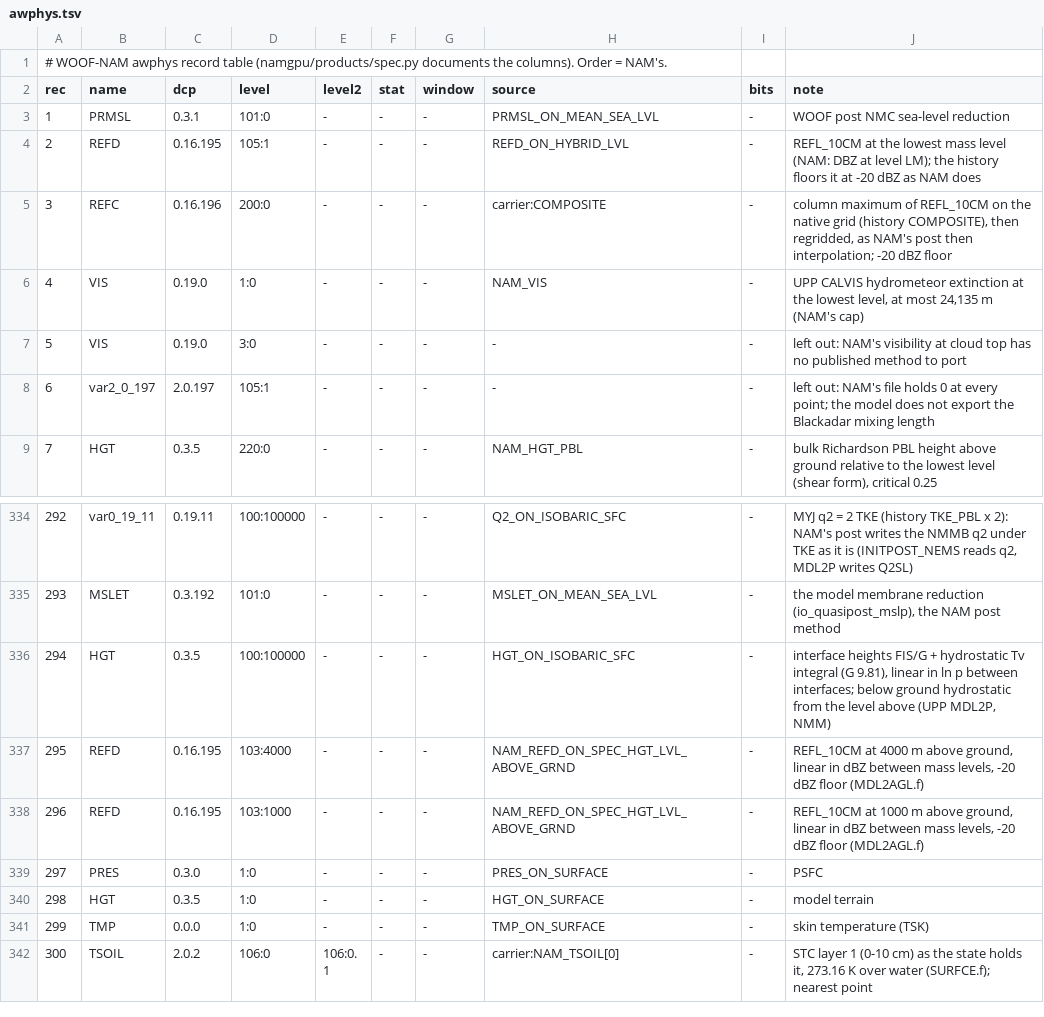
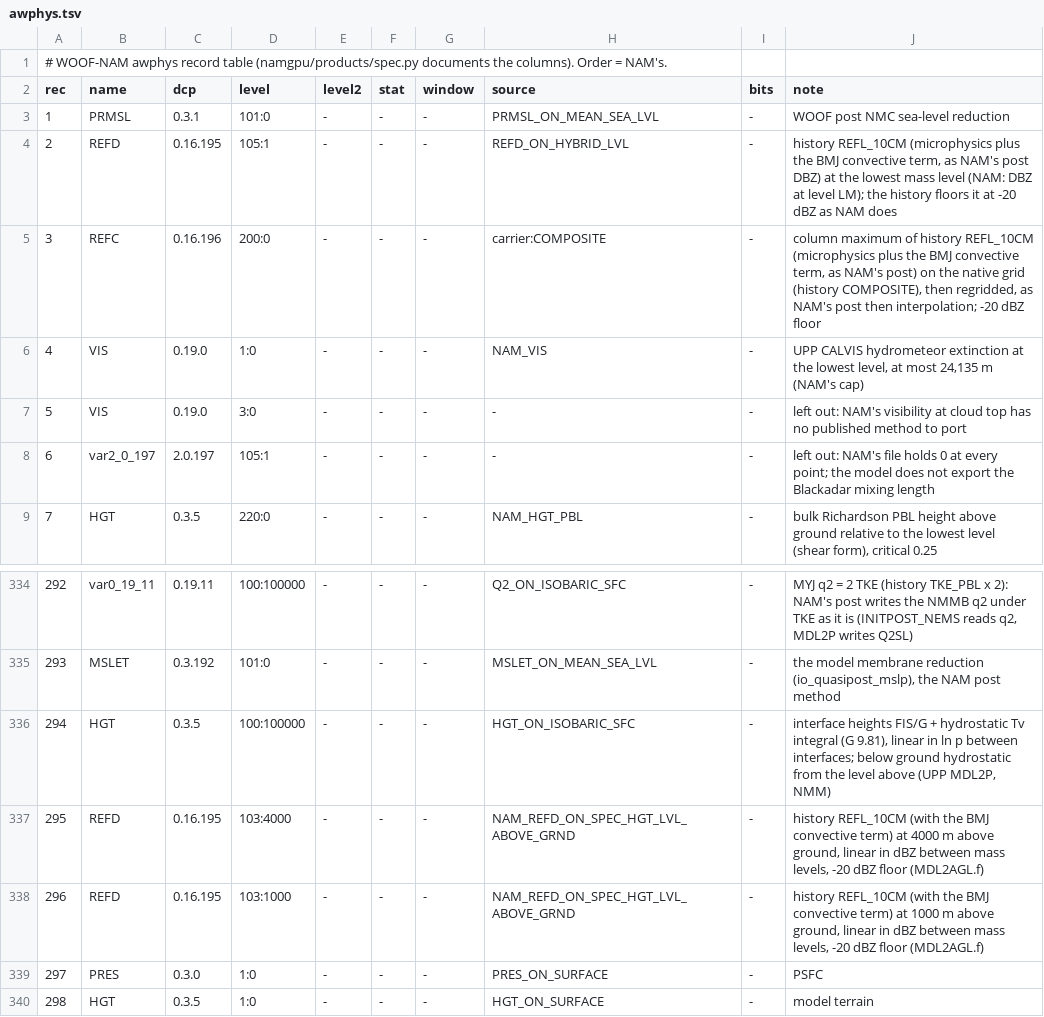
Before and after one commit to Pirate-Weather/pirate-nam, a TSV file: namgpu/products/awphys.tsv, drawn as a sheet; only a part is shown, gaps mark what is left out; the shorter side is filled out with more unchanged rows.

Commit message:
woof-nam history/GRIB2 reflectivity as NAM's post: REFL_10CM, COMPOSITE (REFC) and REFD add the BMJ convective-rain term Z = 300 R^1.4, tapered above the freezing level
The history COMPOSITE was the column maximum of the microphysics REFL_10CM alone, 3-4 dB colder at 30 dBZ than
the NAM's own REFC from the same state (NAM start study, Chicago 2023-07-29 00Z). New kernel hist_refl_post (one
thread per column, at history time, no per-step work); columns without convective rain are byte-identical; the
state REFL_10CM stays the microphysics field (REFDMAX adds its own term). tests/test_refl_post.py: synthetic columns
against the study's offline formula.

```diff
--- a/namgpu/products/awphys.tsv
+++ b/namgpu/products/awphys.tsv
@@ -3,4 +3,4 @@ rec	name	dcp	level	level2	stat	window	source	bits	note
 1	PRMSL	0.3.1	101:0	-	-	-	PRMSL_ON_MEAN_SEA_LVL	-	WOOF post NMC sea-level reduction
-2	REFD	0.16.195	105:1	-	-	-	REFD_ON_HYBRID_LVL	-	REFL_10CM at the lowest mass level (NAM: DBZ at level LM); the history floors it at -20 dBZ as NAM does
-3	REFC	0.16.196	200:0	-	-	-	carrier:COMPOSITE	-	column maximum of REFL_10CM on the native grid (history COMPOSITE), then regridded, as NAM's post then interpolation; -20 dBZ floor
+2	REFD	0.16.195	105:1	-	-	-	REFD_ON_HYBRID_LVL	-	history REFL_10CM (microphysics plus the BMJ convective term, as NAM's post DBZ) at the lowest mass level (NAM: DBZ at level LM); the history floors it at -20 dBZ as NAM does
+3	REFC	0.16.196	200:0	-	-	-	carrier:COMPOSITE	-	column maximum of history REFL_10CM (microphysics plus the BMJ convective term, as NAM's post) on the native grid (history COMPOSITE), then regridded, as NAM's post then interpolation; -20 dBZ floor
 4	VIS	0.19.0	1:0	-	-	-	NAM_VIS	-	UPP CALVIS hydrometeor extinction at the lowest level, at most 24,135 m (NAM's cap)
@@ -336,4 +336,4 @@ rec	name	dcp	level	level2	stat	window	source	bits	note
 294	HGT	0.3.5	100:100000	-	-	-	HGT_ON_ISOBARIC_SFC	-	interface heights FIS/G + hydrostatic Tv integral (G 9.81), linear in ln p between interfaces; below ground hydrostatic from the level above (UPP MDL2P, NMM)
-295	REFD	0.16.195	103:4000	-	-	-	NAM_REFD_ON_SPEC_HGT_LVL_ABOVE_GRND	-	REFL_10CM at 4000 m above ground, linear in dBZ between mass levels, -20 dBZ floor (MDL2AGL.f)
-296	REFD	0.16.195	103:1000	-	-	-	NAM_REFD_ON_SPEC_HGT_LVL_ABOVE_GRND	-	REFL_10CM at 1000 m above ground, linear in dBZ between mass levels, -20 dBZ floor (MDL2AGL.f)
+295	REFD	0.16.195	103:4000	-	-	-	NAM_REFD_ON_SPEC_HGT_LVL_ABOVE_GRND	-	history REFL_10CM (with the BMJ convective term) at 4000 m above ground, linear in dBZ between mass levels, -20 dBZ floor (MDL2AGL.f)
+296	REFD	0.16.195	103:1000	-	-	-	NAM_REFD_ON_SPEC_HGT_LVL_ABOVE_GRND	-	history REFL_10CM (with the BMJ convective term) at 1000 m above ground, linear in dBZ between mass levels, -20 dBZ floor (MDL2AGL.f)
 297	PRES	0.3.0	1:0	-	-	-	PRES_ON_SURFACE	-	PSFC
```
Also changed, not shown: 5 other files.
